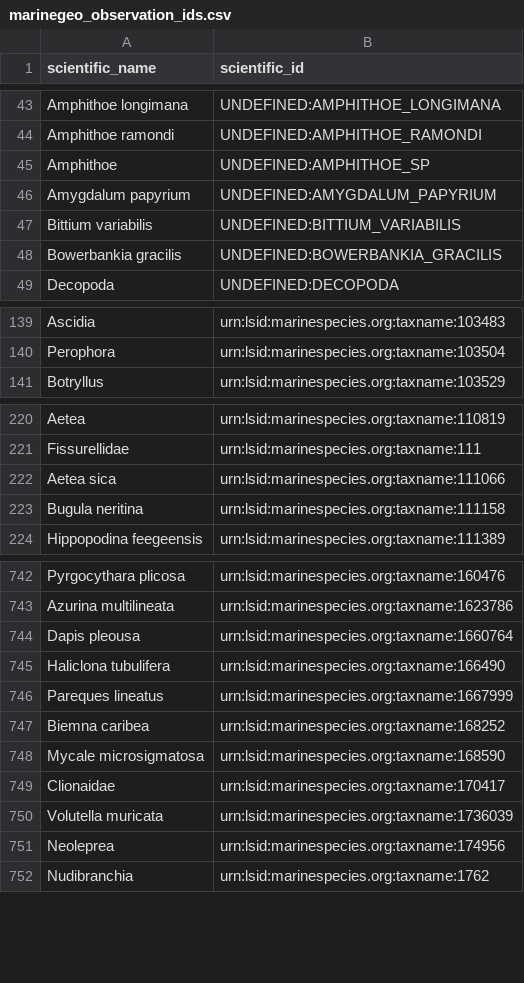
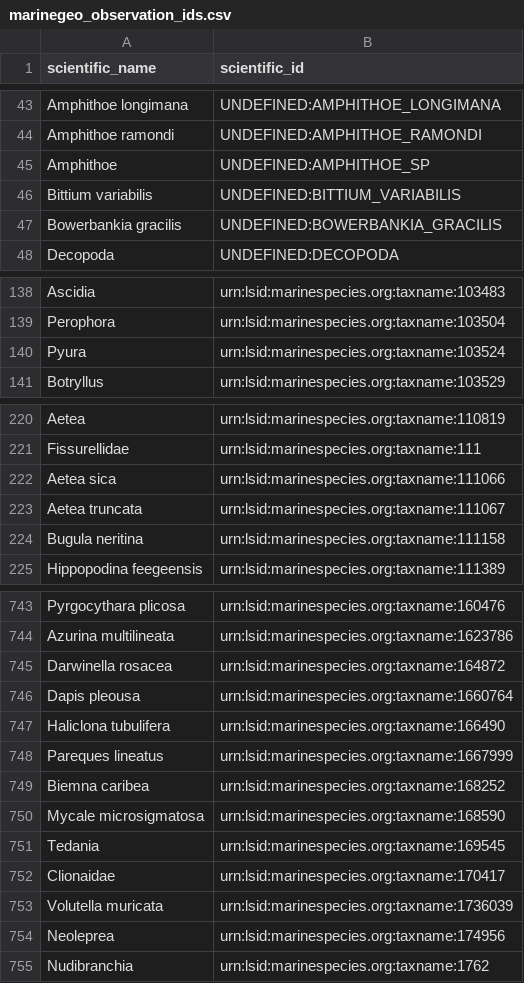
Before and after one commit to Smithsonian/marinegeo-metadata, a CSV file: taxonomy-and-functional-groups/observation-lookup/marinegeo_observation_ids.csv, drawn as a sheet; only a part is shown, gaps mark what is left out; removed rows and columns are numbered as before the commit, all else as after; the diff covers the shown part only; the diff names each change by its address in the sheet, - before the commit and + after, or states it on an @@ line.

Commit message:
update obs table

```diff
--- a/taxonomy-and-functional-groups/observation-lookup/marinegeo_observation_ids.csv
+++ b/taxonomy-and-functional-groups/observation-lookup/marinegeo_observation_ids.csv
-row 46: Amygdalum papyrium | UNDEFINED:AMYGDALUM_PAPYRIUM
+row 140: Pyura | urn:lsid:marinespecies.org:taxname:103524
+row 223: Aetea truncata | urn:lsid:marinespecies.org:taxname:111067
+row 745: Darwinella rosacea | urn:lsid:marinespecies.org:taxname:164872
+row 751: Tedania | urn:lsid:marinespecies.org:taxname:169545
```
Also changed, not shown: 1 added row and 1 moved row elsewhere in this file.
